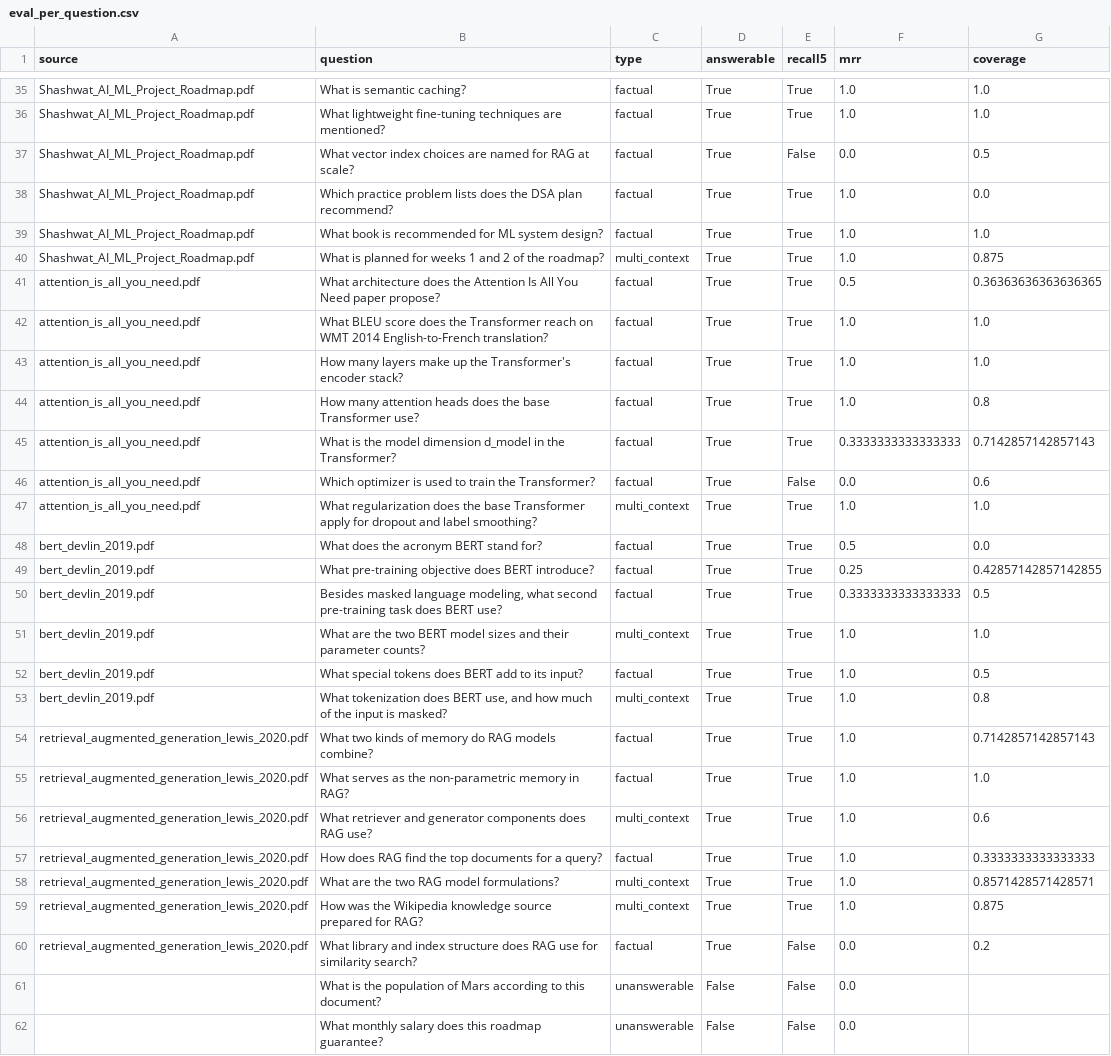
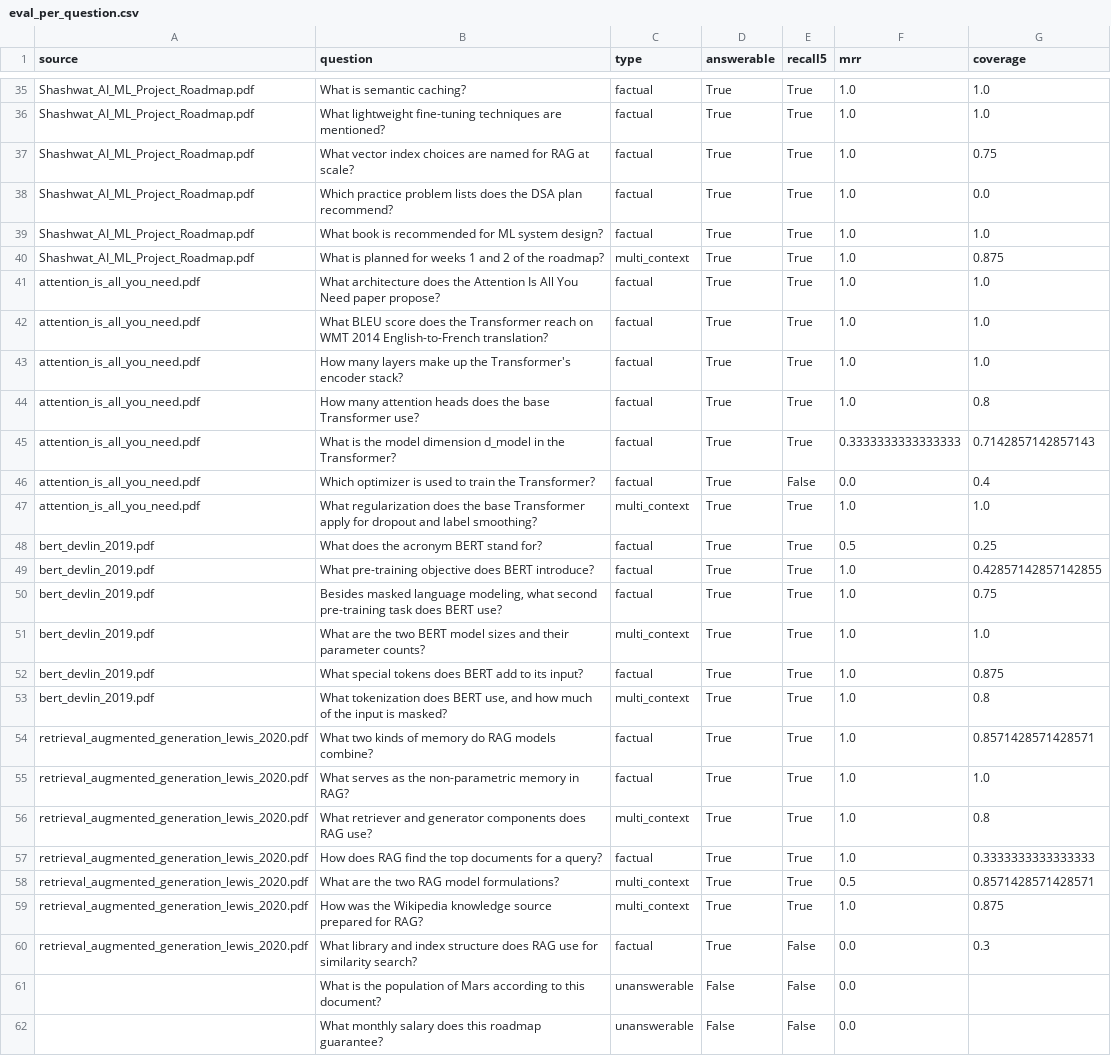
Before and after one commit to ShashwatK27/DocuMind, a CSV file: experiment/eval_per_question.csv, drawn as a sheet; only a part is shown, gaps mark what is left out; the diff covers the shown part only.

```diff
--- a/experiment/eval_per_question.csv
+++ b/experiment/eval_per_question.csv
@@ -36,3 +36,3 @@ Shashwat_AI_ML_Project_Roadmap.pdf,What is semantic caching?,factual,True,True,1
 Shashwat_AI_ML_Project_Roadmap.pdf,What lightweight fine-tuning techniques are mentioned?,factual,True,True,1.0,1.0
-Shashwat_AI_ML_Project_Roadmap.pdf,What vector index choices are named for RAG at scale?,factual,True,False,0.0,0.5
+Shashwat_AI_ML_Project_Roadmap.pdf,What vector index choices are named for RAG at scale?,factual,True,True,1.0,0.75
 Shashwat_AI_ML_Project_Roadmap.pdf,Which practice problem lists does the DSA plan recommend?,factual,True,True,1.0,0.0
@@ -40,3 +40,3 @@ Shashwat_AI_ML_Project_Roadmap.pdf,What book is recommended for ML system design
 Shashwat_AI_ML_Project_Roadmap.pdf,What is planned for weeks 1 and 2 of the roadmap?,multi_context,True,True,1.0,0.875
-attention_is_all_you_need.pdf,What architecture does the Attention Is All You Need paper propose?,factual,True,True,0.5,0.36363636363636365
+attention_is_all_you_need.pdf,What architecture does the Attention Is All You Need paper propose?,factual,True,True,1.0,1.0
 attention_is_all_you_need.pdf,What BLEU score does the Transformer reach on WMT 2014 English-to-French translation?,factual,True,True,1.0,1.0
@@ -45,17 +45,17 @@ attention_is_all_you_need.pdf,How many attention heads does the base Transformer
 attention_is_all_you_need.pdf,What is the model dimension d_model in the Transformer?,factual,True,True,0.3333333333333333,0.7142857142857143
-attention_is_all_you_need.pdf,Which optimizer is used to train the Transformer?,factual,True,False,0.0,0.6
+attention_is_all_you_need.pdf,Which optimizer is used to train the Transformer?,factual,True,False,0.0,0.4
 attention_is_all_you_need.pdf,What regularization does the base Transformer apply for dropout and label smoothing?,multi_context,True,True,1.0,1.0
-bert_devlin_2019.pdf,What does the acronym BERT stand for?,factual,True,True,0.5,0.0
-bert_devlin_2019.pdf,What pre-training objective does BERT introduce?,factual,True,True,0.25,0.42857142857142855
-bert_devlin_2019.pdf,"Besides masked language modeling, what second pre-training task does BERT use?",factual,True,True,0.3333333333333333,0.5
+bert_devlin_2019.pdf,What does the acronym BERT stand for?,factual,True,True,0.5,0.25
+bert_devlin_2019.pdf,What pre-training objective does BERT introduce?,factual,True,True,1.0,0.42857142857142855
+bert_devlin_2019.pdf,"Besides masked language modeling, what second pre-training task does BERT use?",factual,True,True,1.0,0.75
 bert_devlin_2019.pdf,What are the two BERT model sizes and their parameter counts?,multi_context,True,True,1.0,1.0
-bert_devlin_2019.pdf,What special tokens does BERT add to its input?,factual,True,True,1.0,0.5
+bert_devlin_2019.pdf,What special tokens does BERT add to its input?,factual,True,True,1.0,0.875
 bert_devlin_2019.pdf,"What tokenization does BERT use, and how much of the input is masked?",multi_context,True,True,1.0,0.8
-retrieval_augmented_generation_lewis_2020.pdf,What two kinds of memory do RAG models combine?,factual,True,True,1.0,0.7142857142857143
+retrieval_augmented_generation_lewis_2020.pdf,What two kinds of memory do RAG models combine?,factual,True,True,1.0,0.8571428571428571
 retrieval_augmented_generation_lewis_2020.pdf,What serves as the non-parametric memory in RAG?,factual,True,True,1.0,1.0
-retrieval_augmented_generation_lewis_2020.pdf,What retriever and generator components does RAG use?,multi_context,True,True,1.0,0.6
+retrieval_augmented_generation_lewis_2020.pdf,What retriever and generator components does RAG use?,multi_context,True,True,1.0,0.8
 retrieval_augmented_generation_lewis_2020.pdf,How does RAG find the top documents for a query?,factual,True,True,1.0,0.3333333333333333
-retrieval_augmented_generation_lewis_2020.pdf,What are the two RAG model formulations?,multi_context,True,True,1.0,0.8571428571428571
+retrieval_augmented_generation_lewis_2020.pdf,What are the two RAG model formulations?,multi_context,True,True,0.5,0.8571428571428571
 retrieval_augmented_generation_lewis_2020.pdf,How was the Wikipedia knowledge source prepared for RAG?,multi_context,True,True,1.0,0.875
-retrieval_augmented_generation_lewis_2020.pdf,What library and index structure does RAG use for similarity search?,factual,True,False,0.0,0.2
+retrieval_augmented_generation_lewis_2020.pdf,What library and index structure does RAG use for similarity search?,factual,True,False,0.0,0.3
 ,What is the population of Mars according to this document?,unanswerable,False,False,0.0,
```
Also changed, not shown: 4 edited cells elsewhere in this file, 3 other files.
